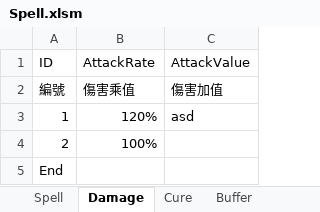
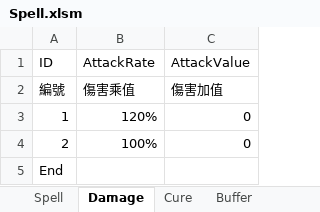
Before and after one commit to scozirge/AVentureCapital, an Excel workbook: Designer/Spell.xlsm, sheet Damage, drawn as a sheet; values as stored, in another font and other column widths than the file's, no borders; the diff names each change by its address in the sheet, - before the commit and + after, or states it on an @@ line.

Commit message:
44

```diff
--- a/Designer/Spell.xlsm (sheet Damage)
+++ b/Designer/Spell.xlsm (sheet Damage)
-C3 (AttackValue): asd
+C3 (AttackValue): 0
-C4 (AttackValue): (empty)
+C4 (AttackValue): 0
```
